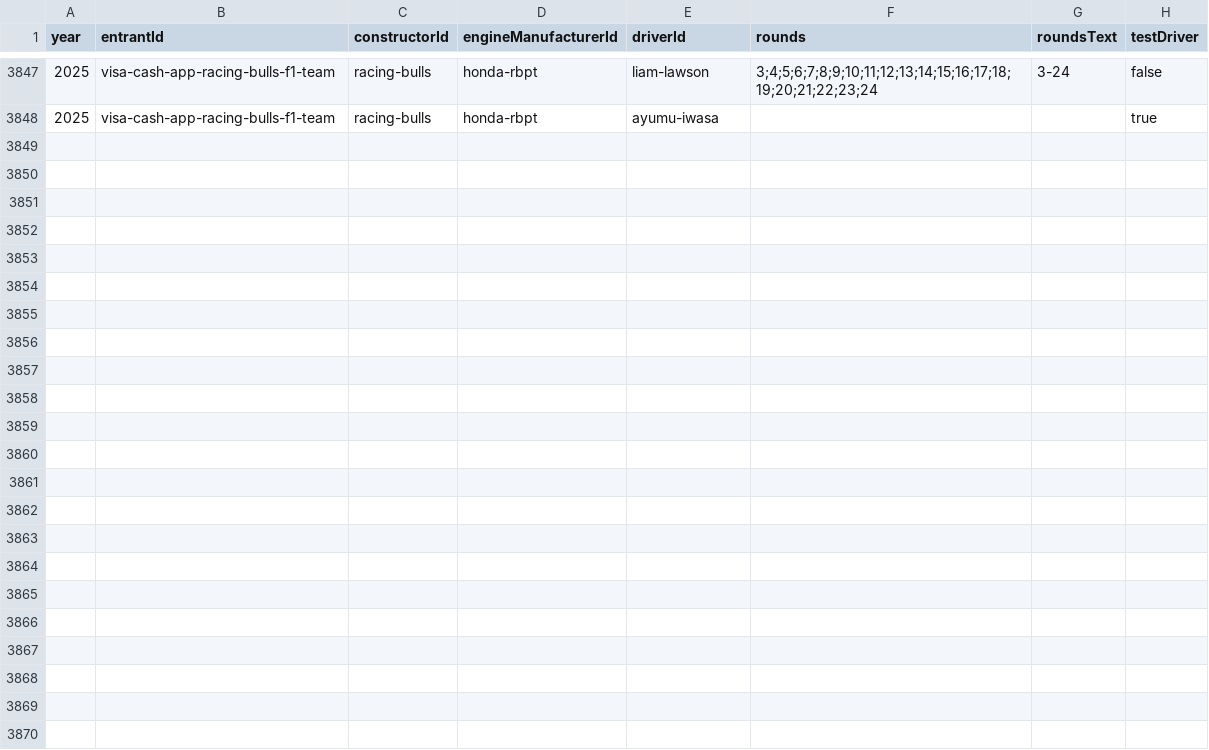
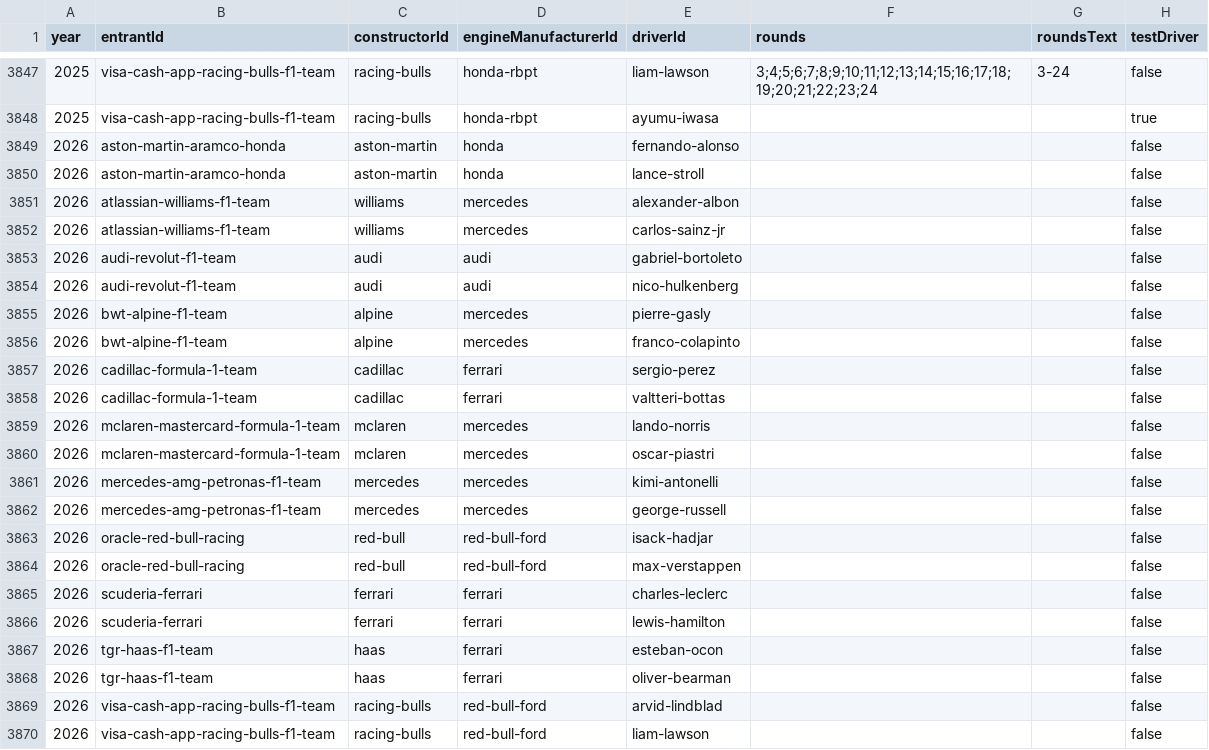
Before and after one commit to BoBeauf/formula_one, a CSV file: f1db-csv/f1db-seasons-entrants-drivers.csv, drawn as a sheet; only a part is shown, gaps mark what is left out.

```diff
--- a/f1db-csv/f1db-seasons-entrants-drivers.csv
+++ b/f1db-csv/f1db-seasons-entrants-drivers.csv
@@ -3848 +3848,23 @@
 2025,"visa-cash-app-racing-bulls-f1-team","racing-bulls","honda-rbpt","ayumu-iwasa","",,true
+2026,"aston-martin-aramco-honda","aston-martin","honda","fernando-alonso","",,false
+2026,"aston-martin-aramco-honda","aston-martin","honda","lance-stroll","",,false
+2026,"atlassian-williams-f1-team","williams","mercedes","alexander-albon","",,false
+2026,"atlassian-williams-f1-team","williams","mercedes","carlos-sainz-jr","",,false
+2026,"audi-revolut-f1-team","audi","audi","gabriel-bortoleto","",,false
+2026,"audi-revolut-f1-team","audi","audi","nico-hulkenberg","",,false
+2026,"bwt-alpine-f1-team","alpine","mercedes","pierre-gasly","",,false
+2026,"bwt-alpine-f1-team","alpine","mercedes","franco-colapinto","",,false
+2026,"cadillac-formula-1-team","cadillac","ferrari","sergio-perez","",,false
+2026,"cadillac-formula-1-team","cadillac","ferrari","valtteri-bottas","",,false
+2026,"mclaren-mastercard-formula-1-team","mclaren","mercedes","lando-norris","",,false
+2026,"mclaren-mastercard-formula-1-team","mclaren","mercedes","oscar-piastri","",,false
+2026,"mercedes-amg-petronas-f1-team","mercedes","mercedes","kimi-antonelli","",,false
+2026,"mercedes-amg-petronas-f1-team","mercedes","mercedes","george-russell","",,false
+2026,"oracle-red-bull-racing","red-bull","red-bull-ford","isack-hadjar","",,false
+2026,"oracle-red-bull-racing","red-bull","red-bull-ford","max-verstappen","",,false
+2026,"scuderia-ferrari","ferrari","ferrari","charles-leclerc","",,false
+2026,"scuderia-ferrari","ferrari","ferrari","lewis-hamilton","",,false
+2026,"tgr-haas-f1-team","haas","ferrari","esteban-ocon","",,false
+2026,"tgr-haas-f1-team","haas","ferrari","oliver-bearman","",,false
+2026,"visa-cash-app-racing-bulls-f1-team","racing-bulls","red-bull-ford","arvid-lindblad","",,false
+2026,"visa-cash-app-racing-bulls-f1-team","racing-bulls","red-bull-ford","liam-lawson","",,false
```
Also changed, not shown: f1db-csv/f1db-circuits.csv, f1db-csv/f1db-constructors.csv, 8 other files.
